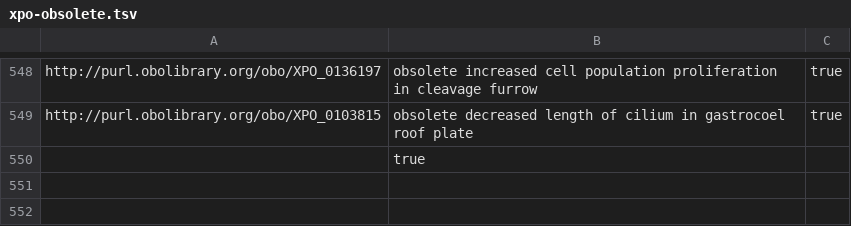
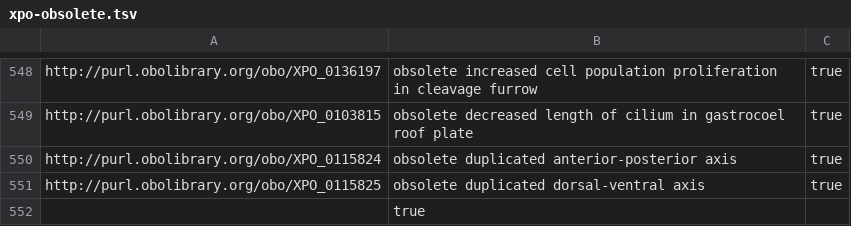
Before and after one commit to obophenotype/xenopus-phenotype-ontology, a TSV file: src/patterns/templates/xpo-obsolete.tsv, drawn as a sheet; only a part is shown, gaps mark what is left out; the diff names each change by its address in the sheet, - before the commit and + after, or states it on an @@ line.

```diff
--- a/src/patterns/templates/xpo-obsolete.tsv
+++ b/src/patterns/templates/xpo-obsolete.tsv
+row 550: http://purl.obolibrary.org/obo/XPO_0115824 | obsolete duplicated anterior-posterior axis | true
+row 551: http://purl.obolibrary.org/obo/XPO_0115825 | obsolete duplicated dorsal-ventral axis | true
```
Also changed, not shown: src/patterns/data/manual/abnormallyDuplicatedAnatomicalEntity.tsv, src/patterns/templates/xpo-replaced.tsv, 3 other files.
